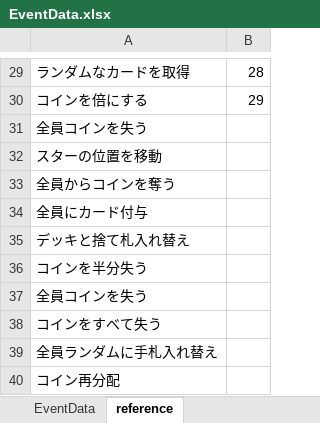
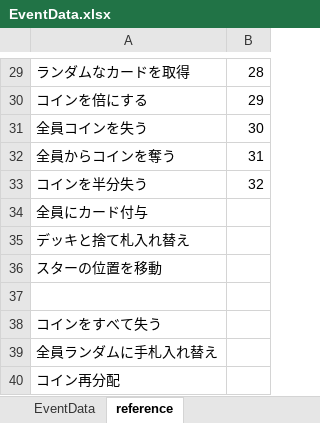
Before and after one commit to zundamoon/Droad, an Excel workbook: Assets/Resources/MasterData/EventData.xlsx, sheet reference, drawn as a sheet; only a part is shown, gaps mark what is left out; values as stored, in another font and other column widths than the file's, no borders; removed rows and columns are numbered as before the commit, all else as after; the diff names each change by its address in the sheet, - before the commit and + after, or states it on an @@ line.

```diff
--- a/Assets/Resources/MasterData/EventData.xlsx (sheet reference)
+++ b/Assets/Resources/MasterData/EventData.xlsx (sheet reference)
-B31: (empty)
+B31: 30
-row 32: スターの位置を移動
-B32: (empty)
+B32: 31
+row 33: コインを半分失う | 32
-A36: コインを半分失う
+A36: スターの位置を移動
-A37: 全員コインを失う
+A37: (empty)
```
Also changed, not shown: sheet EventData, 9 other files.
